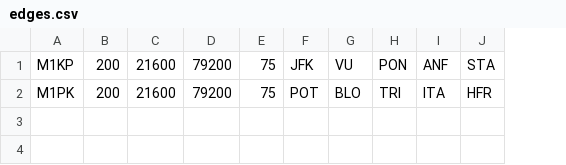
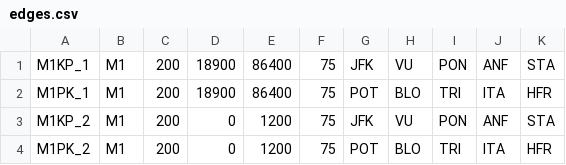
Before and after one commit to Tristramg/mumoro, a CSV file: data_rennes/metro/edges.csv, drawn as a sheet; only a part is shown; removed rows and columns are numbered as before the commit, all else as after; rows hold the shown columns only; the diff names each change by its address in the sheet, - before the commit and + after, or states it on an @@ line.

Commit message:
donnée et imports pour le metro

```diff
--- a/data_rennes/metro/edges.csv
+++ b/data_rennes/metro/edges.csv
-column A, rows 1-2: M1KP | M1PK
+column A, rows 1-2: M1KP_1 | M1PK_1
+column B, rows 1-2: M1 | M1
-column C, rows 1-2: 21600 | 21600
-column D, rows 1-2: 79200 | 79200
+column D, rows 1-2: 18900 | 18900
+column E, rows 1-2: 86400 | 86400
+row 3: M1KP_2 | M1 | 200 | 0 | 1200 | 75 | JFK | VU | PON | ANF | STA
+row 4: M1PK_2 | M1 | 200 | 0 | 1200 | 75 | POT | BLO | TRI | ITA | HFR
```
Also changed, not shown: 3 other files.
